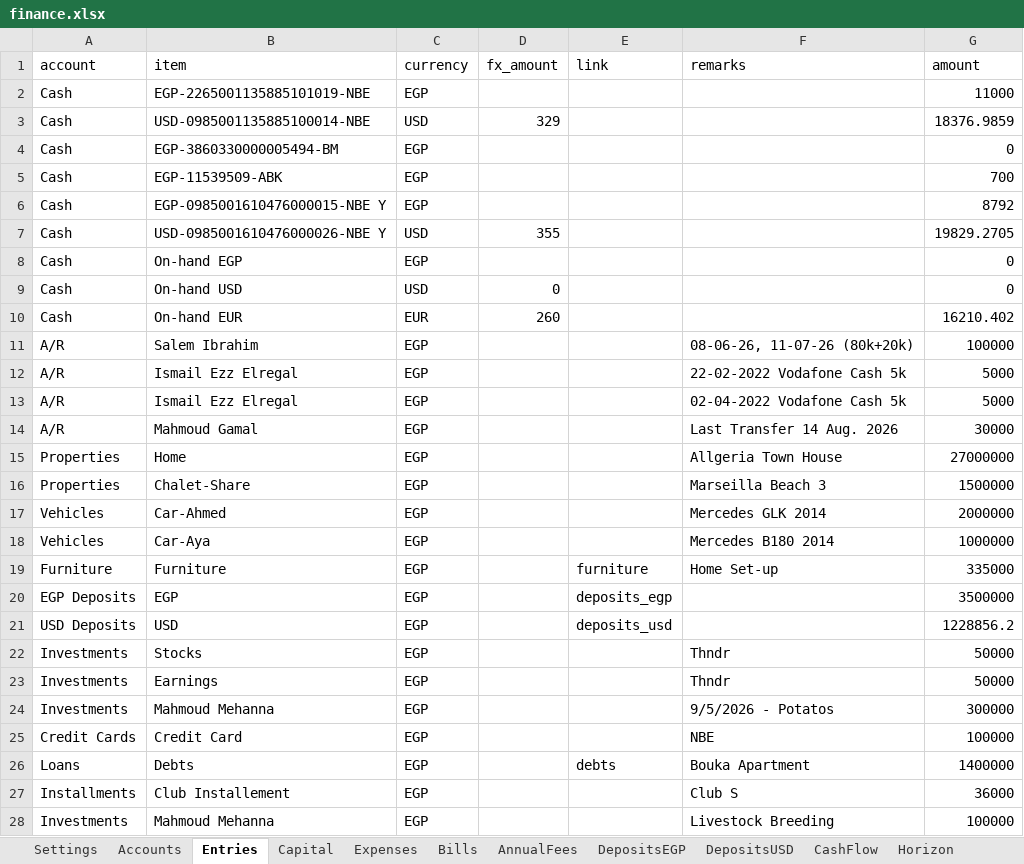
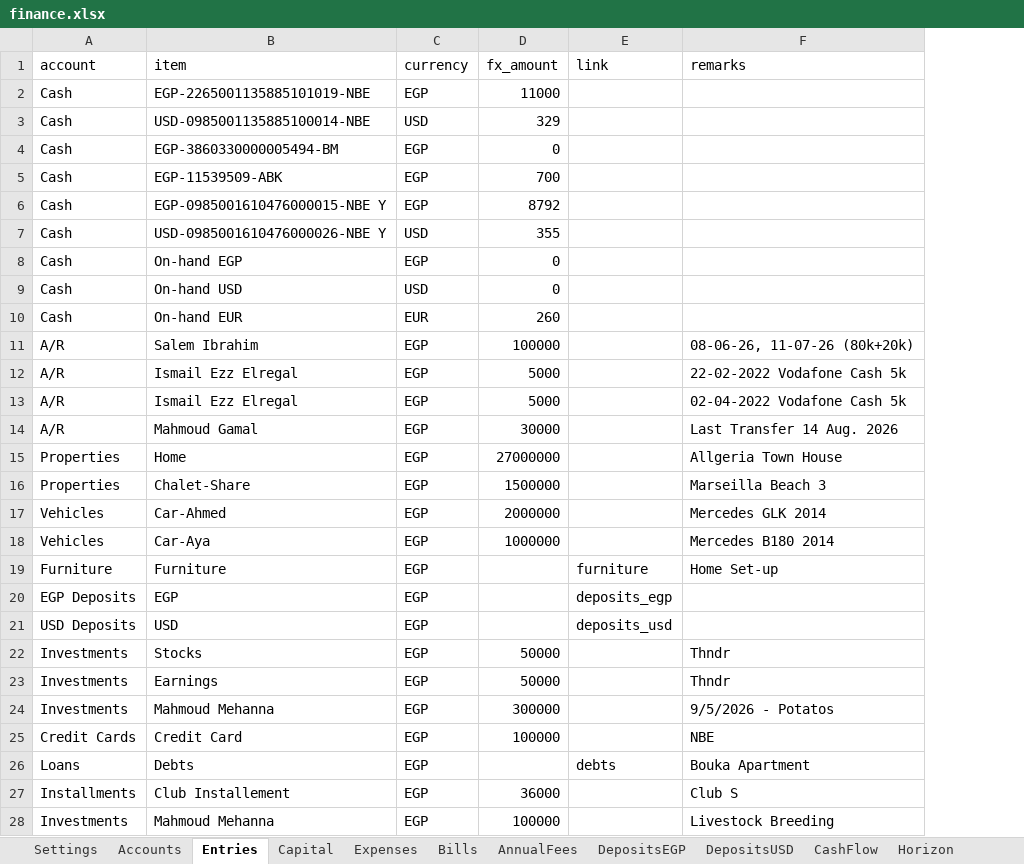
Before and after one commit to ahmedm838/personal-finance, an Excel workbook: docs/finance.xlsx, sheet Entries, drawn as a sheet; values as stored, in another font and other column widths than the file's, no borders; the diff names each change by its address in the sheet, - before the commit and + after, or states it on an @@ line.

```diff
--- a/docs/finance.xlsx (sheet Entries)
+++ b/docs/finance.xlsx (sheet Entries)
-column G (amount), rows 2-28: 11000 | 18376.9859 | 0 | 700 | 8792 | 19829.2705 | 0 | 0 | 16210.402 | 100000 | 5000 | 5000 | 30000 | 27000000 | 1500000 | 2000000 | 1000000 | 335000 | 3500000 | 1228856.2 | 50000 | 50000 | 300000 | 100000 | 1400000 | 36000 | 100000
-D2 (fx_amount): (empty)
+D2 (fx_amount): 11000
-D4 (fx_amount): (empty)
+D4 (fx_amount): 0
-D5 (fx_amount): (empty)
+D5 (fx_amount): 700
-D6 (fx_amount): (empty)
+D6 (fx_amount): 8792
-D8 (fx_amount): (empty)
+D8 (fx_amount): 0
-D11 (fx_amount): (empty)
+D11 (fx_amount): 100000
-D12:D13 (fx_amount): (empty)
+D12:D13 (fx_amount): 5000
-D14 (fx_amount): (empty)
+D14 (fx_amount): 30000
-D15 (fx_amount): (empty)
+D15 (fx_amount): 27000000
-D16 (fx_amount): (empty)
+D16 (fx_amount): 1500000
-D17 (fx_amount): (empty)
+D17 (fx_amount): 2000000
-D18 (fx_amount): (empty)
+D18 (fx_amount): 1000000
-D22:D23 (fx_amount): (empty)
+D22:D23 (fx_amount): 50000
-D24 (fx_amount): (empty)
+D24 (fx_amount): 300000
-D25 (fx_amount): (empty)
+D25 (fx_amount): 100000
-D27 (fx_amount): (empty)
+D27 (fx_amount): 36000
-D28 (fx_amount): (empty)
+D28 (fx_amount): 100000
```
Also changed, not shown: data/finance.xlsx, 8 other files.
